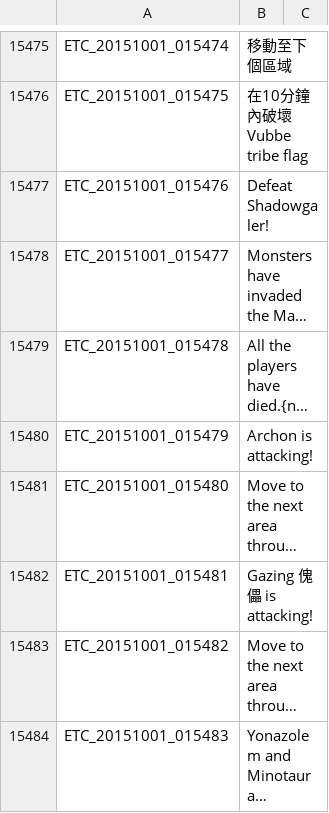
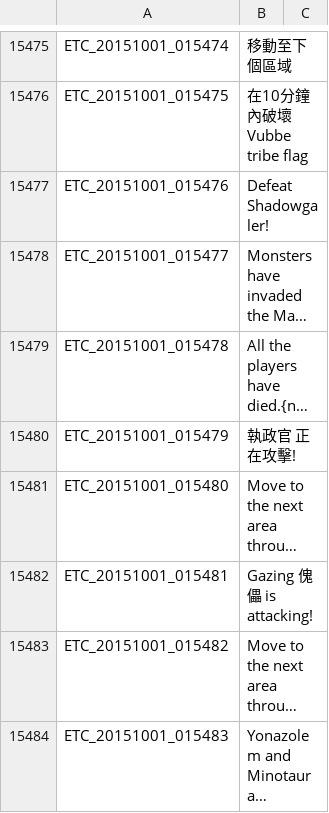
Before and after one commit to Meowurs/TreeOfSaviorChineseTraditional, a TSV file: ETC.tsv, drawn as a sheet; only a part is shown, gaps mark what is left out; long unchanged cells end in …; the diff covers the shown part only; the diff names each change by its address in the sheet, - before the commit and + after, or states it on an @@ line.

```diff
--- a/ETC.tsv
+++ b/ETC.tsv
-B15480: Archon is attacking!
+B15480: 執政官 正在攻擊!
```
Also changed, not shown: 17 edited cells elsewhere in this file.
